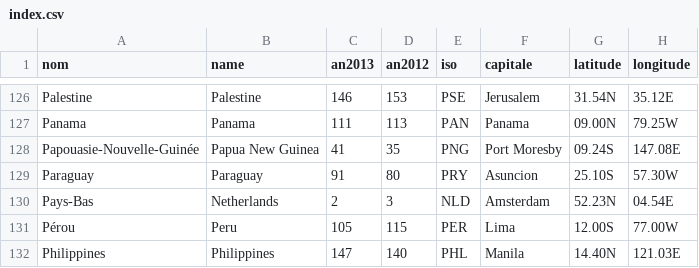
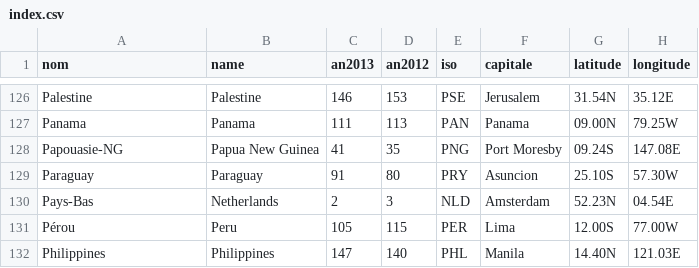
Before and after one commit to dovotori/HeighmapTexture, a CSV file: data/index.csv, drawn as a sheet; only a part is shown, gaps mark what is left out.

```diff
--- a/data/index.csv
+++ b/data/index.csv
@@ -127,3 +127,3 @@ Palestine,Palestine,146,153,PSE,Jerusalem,31.54N,35.12E
 Panama,Panama,111,113,PAN,Panama,09.00N,79.25W
-Papouasie-Nouvelle-Guinée,Papua New Guinea,41,35,PNG,Port Moresby,09.24S,147.08E
+Papouasie-NG,Papua New Guinea,41,35,PNG,Port Moresby,09.24S,147.08E
 Paraguay,Paraguay,91,80,PRY,Asuncion,25.10S,57.30W
```
Also changed, not shown: 4 other files.
